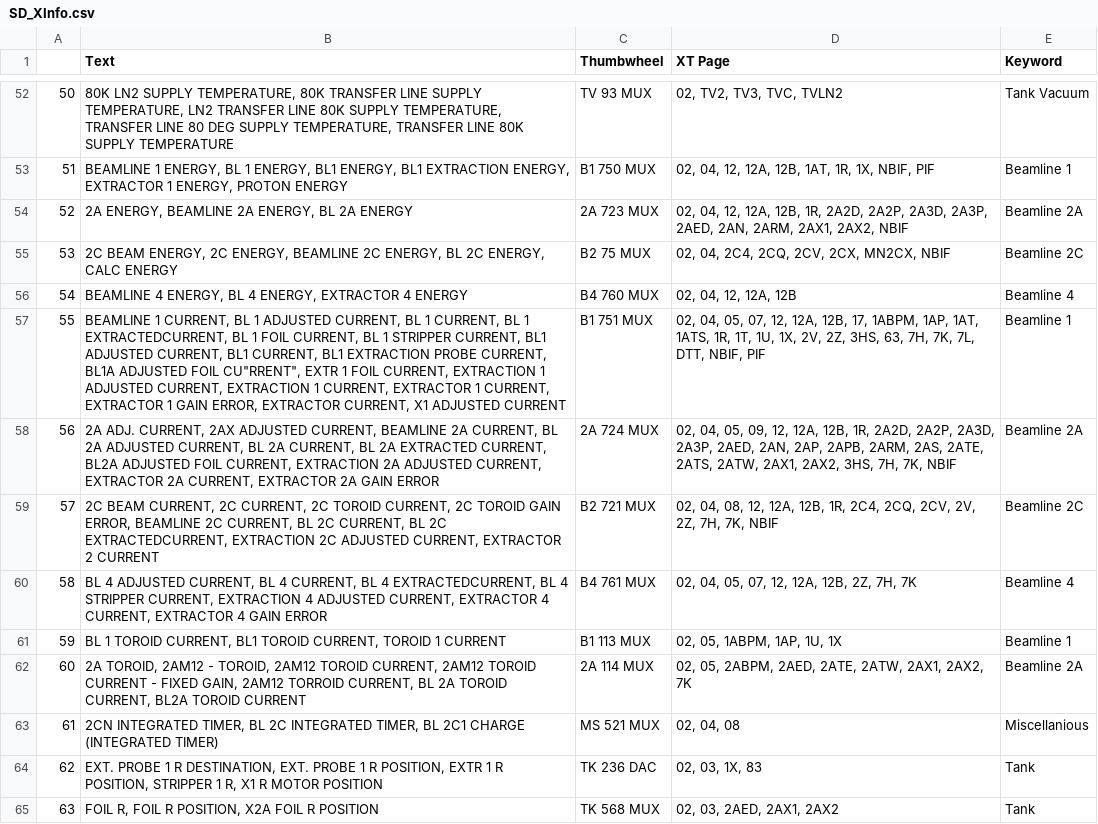
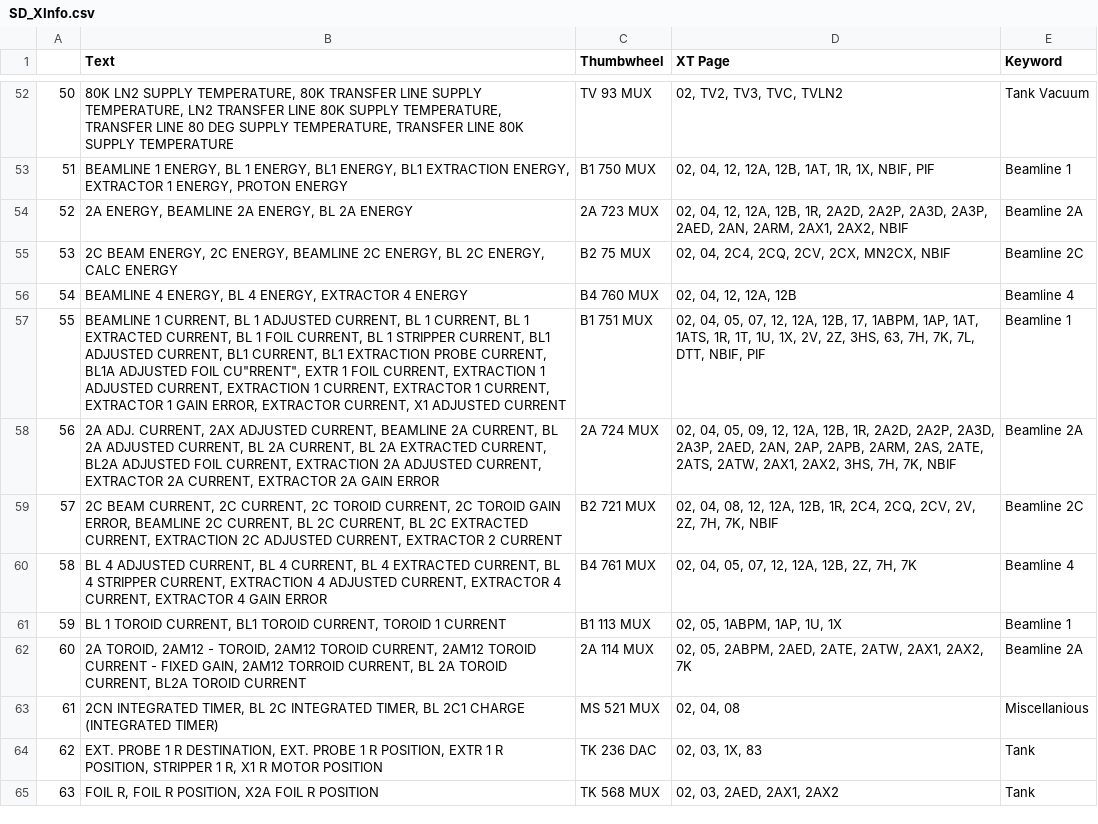
Before and after one commit to SierraD/XTProject, a CSV file: SD_XInfo.csv, drawn as a sheet; only a part is shown, gaps mark what is left out.

Commit message:
Update SD_XInfo.csv

```diff
--- a/SD_XInfo.csv
+++ b/SD_XInfo.csv
@@ -56,6 +56,6 @@
 54,"BEAMLINE 4 ENERGY, BL 4 ENERGY, EXTRACTOR 4 ENERGY",B4 760 MUX,"02, 04, 12, 12A, 12B",Beamline 4
-55,"BEAMLINE 1 CURRENT, BL 1 ADJUSTED CURRENT, BL 1 CURRENT, BL 1 EXTRACTEDCURRENT, BL 1 FOIL CURRENT, BL 1 STRIPPER CURRENT, BL1 ADJUSTED CURRENT, BL1 CURRENT, BL1 EXTRACTION PROBE CURRENT, BL1A ADJUSTED FOIL CU""RRENT"", EXTR 1 FOIL CURRENT, EXTRACTION 1 ADJUSTED CURRENT, EXTRACTION 1 CURRENT, EXTRACTOR 1 CURRENT, EXTRACTOR 1 GAIN ERROR, EXTRACTOR CURRENT, X1 ADJUSTED CURRENT",B1 751 MUX,"02, 04, 05, 07, 12, 12A, 12B, 17, 1ABPM, 1AP, 1AT, 1ATS, 1R, 1T, 1U, 1X, 2V, 2Z, 3HS, 63, 7H, 7K, 7L, DTT, NBIF, PIF",Beamline 1
+55,"BEAMLINE 1 CURRENT, BL 1 ADJUSTED CURRENT, BL 1 CURRENT, BL 1 EXTRACTED CURRENT, BL 1 FOIL CURRENT, BL 1 STRIPPER CURRENT, BL1 ADJUSTED CURRENT, BL1 CURRENT, BL1 EXTRACTION PROBE CURRENT, BL1A ADJUSTED FOIL CU""RRENT"", EXTR 1 FOIL CURRENT, EXTRACTION 1 ADJUSTED CURRENT, EXTRACTION 1 CURRENT, EXTRACTOR 1 CURRENT, EXTRACTOR 1 GAIN ERROR, EXTRACTOR CURRENT, X1 ADJUSTED CURRENT",B1 751 MUX,"02, 04, 05, 07, 12, 12A, 12B, 17, 1ABPM, 1AP, 1AT, 1ATS, 1R, 1T, 1U, 1X, 2V, 2Z, 3HS, 63, 7H, 7K, 7L, DTT, NBIF, PIF",Beamline 1
 56,"2A ADJ. CURRENT, 2AX ADJUSTED CURRENT, BEAMLINE 2A CURRENT, BL 2A ADJUSTED CURRENT, BL 2A CURRENT, BL 2A EXTRACTED CURRENT, BL2A ADJUSTED FOIL CURRENT, EXTRACTION 2A ADJUSTED CURRENT, EXTRACTOR 2A CURRENT, EXTRACTOR 2A GAIN ERROR",2A 724 MUX,"02, 04, 05, 09, 12, 12A, 12B, 1R, 2A2D, 2A2P, 2A3D, 2A3P, 2AED, 2AN, 2AP, 2APB, 2ARM, 2AS, 2ATE, 2ATS, 2ATW, 2AX1, 2AX2, 3HS, 7H, 7K, NBIF",Beamline 2A
-57,"2C BEAM CURRENT, 2C CURRENT, 2C TOROID CURRENT, 2C TOROID GAIN ERROR, BEAMLINE 2C CURRENT, BL 2C CURRENT, BL 2C EXTRACTEDCURRENT, EXTRACTION 2C ADJUSTED CURRENT, EXTRACTOR 2 CURRENT",B2 721 MUX,"02, 04, 08, 12, 12A, 12B, 1R, 2C4, 2CQ, 2CV, 2V, 2Z, 7H, 7K, NBIF",Beamline 2C
-58,"BL 4 ADJUSTED CURRENT, BL 4 CURRENT, BL 4 EXTRACTEDCURRENT, BL 4 STRIPPER CURRENT, EXTRACTION 4 ADJUSTED CURRENT, EXTRACTOR 4 CURRENT, EXTRACTOR 4 GAIN ERROR",B4 761 MUX,"02, 04, 05, 07, 12, 12A, 12B, 2Z, 7H, 7K",Beamline 4
+57,"2C BEAM CURRENT, 2C CURRENT, 2C TOROID CURRENT, 2C TOROID GAIN ERROR, BEAMLINE 2C CURRENT, BL 2C CURRENT, BL 2C EXTRACTED CURRENT, EXTRACTION 2C ADJUSTED CURRENT, EXTRACTOR 2 CURRENT",B2 721 MUX,"02, 04, 08, 12, 12A, 12B, 1R, 2C4, 2CQ, 2CV, 2V, 2Z, 7H, 7K, NBIF",Beamline 2C
+58,"BL 4 ADJUSTED CURRENT, BL 4 CURRENT, BL 4 EXTRACTED CURRENT, BL 4 STRIPPER CURRENT, EXTRACTION 4 ADJUSTED CURRENT, EXTRACTOR 4 CURRENT, EXTRACTOR 4 GAIN ERROR",B4 761 MUX,"02, 04, 05, 07, 12, 12A, 12B, 2Z, 7H, 7K",Beamline 4
 59,"BL 1 TOROID CURRENT, BL1 TOROID CURRENT, TOROID 1 CURRENT",B1 113 MUX,"02, 05, 1ABPM, 1AP, 1U, 1X",Beamline 1
```
